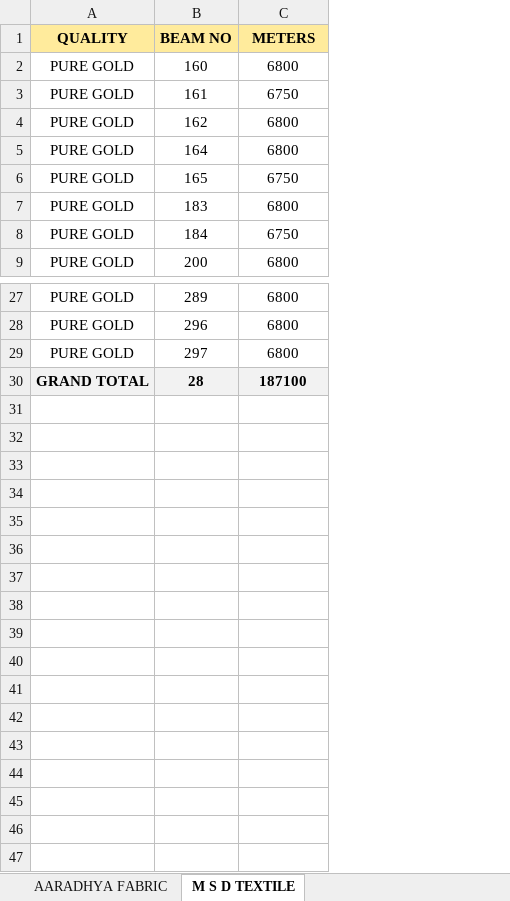
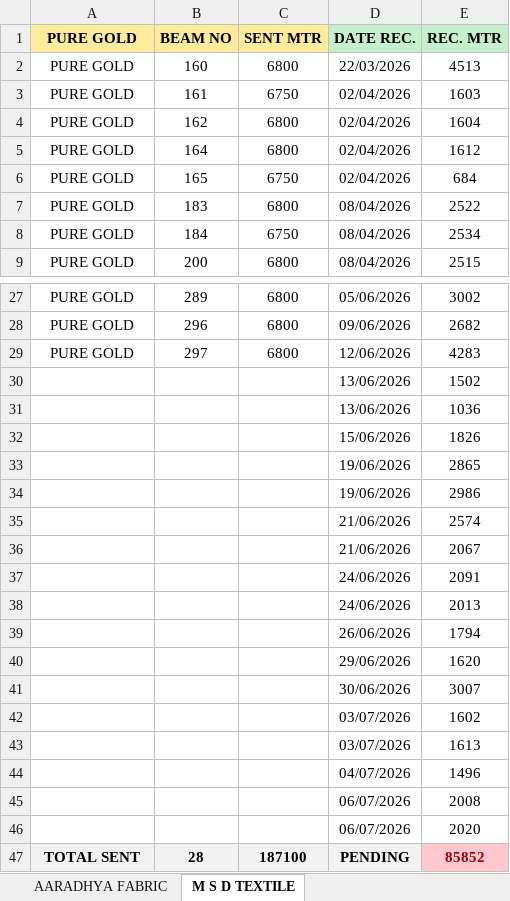
Before and after one commit to avishiki/TexWeaves, an Excel workbook: JOBWORK.xlsx, sheet M S D TEXTILE, drawn as a sheet; only a part is shown, gaps mark what is left out; values as stored, in another font and other column widths than the file's, no borders; removed rows and columns are numbered as before the commit, all else as after; the diff names each change by its address in the sheet, - before the commit and + after, or states it on an @@ line.

```diff
--- a/JOBWORK.xlsx (sheet M S D TEXTILE)
+++ b/JOBWORK.xlsx (sheet M S D TEXTILE)
+column D, rows 2-9: 22/03/2026 | 02/04/2026 | 02/04/2026 | 02/04/2026 | 02/04/2026 | 08/04/2026 | 08/04/2026 | 08/04/2026; rows 27-29: 05/06/2026 | 09/06/2026 | 12/06/2026; row 47: PENDING
+column E, rows 2-9: 4513 | 1603 | 1604 | 1612 | 684 | 2522 | 2534 | 2515; rows 27-29: 3002 | 2682 | 4283; row 47: 85852
-row 1: QUALITY | BEAM NO | METERS
+row 1: PURE GOLD | BEAM NO | SENT MTR | DATE REC. | REC. MTR
+row 30:  |  |  | 13/06/2026 | 1502
+row 31:  |  |  | 13/06/2026 | 1036
+row 32:  |  |  | 15/06/2026 | 1826
+row 33:  |  |  | 19/06/2026 | 2865
+row 34:  |  |  | 19/06/2026 | 2986
+row 35:  |  |  | 21/06/2026 | 2574
+row 36:  |  |  | 21/06/2026 | 2067
+row 37:  |  |  | 24/06/2026 | 2091
+row 38:  |  |  | 24/06/2026 | 2013
+row 39:  |  |  | 26/06/2026 | 1794
+row 40:  |  |  | 29/06/2026 | 1620
+row 41:  |  |  | 30/06/2026 | 3007
+row 42:  |  |  | 03/07/2026 | 1602
+row 43:  |  |  | 03/07/2026 | 1613
+row 44:  |  |  | 04/07/2026 | 1496
+row 45:  |  |  | 06/07/2026 | 2008
+row 46:  |  |  | 06/07/2026 | 2020
-A47: GRAND TOTAL
+A47: TOTAL SENT
```
Also changed, not shown: sheet AARADHYA FABRIC, Cost Sheet.xlsx, Waterjet Efficiency Shiftwise.xlsx, 1 other file.
